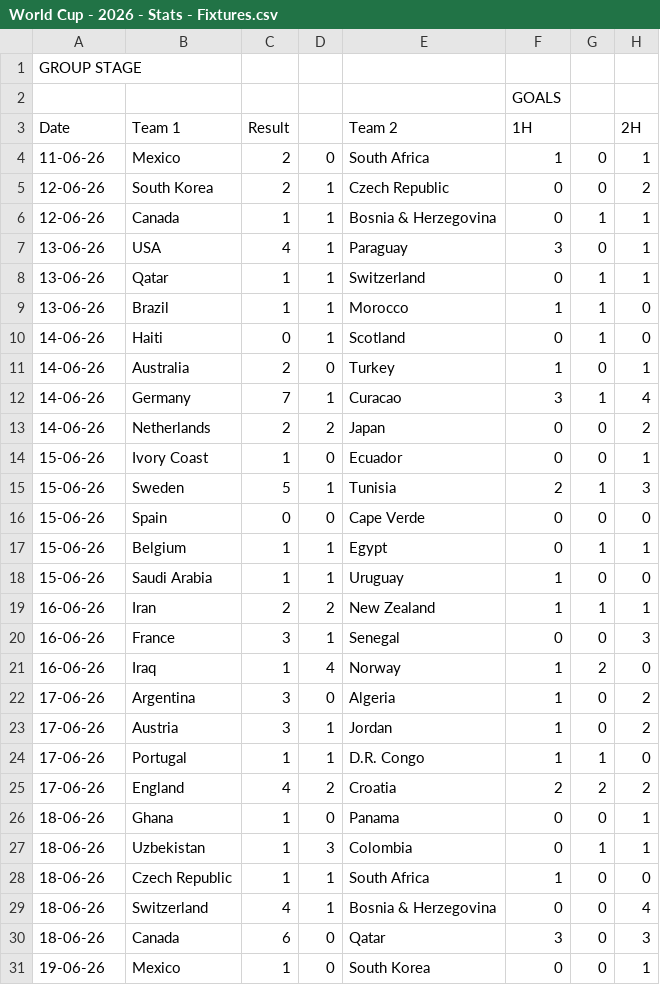
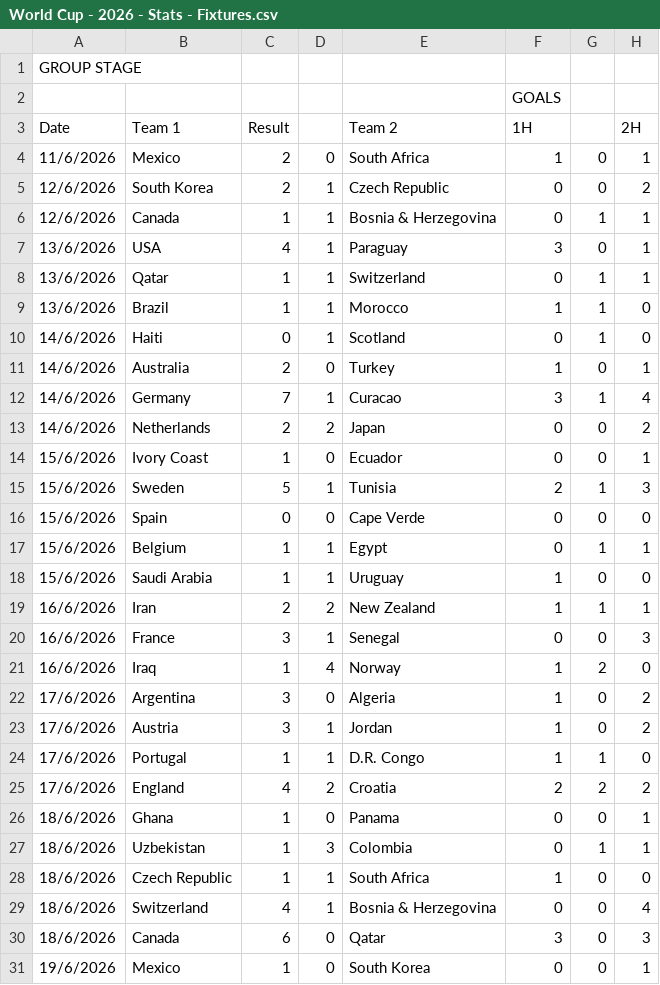
Before and after one commit to omarfaruk309/HIT140-FOUNDATIONS-OF-DATA-SCIENCE-Assessment2-WorldCup2026, a CSV file: questions/data/World Cup - 2026 - Stats - Fixtures.csv, drawn as a sheet; only a part is shown; the diff covers the shown part only; the diff names each change by its address in the sheet, - before the commit and + after, or states it on an @@ line.

```diff
--- a/questions/data/World Cup - 2026 - Stats - Fixtures.csv
+++ b/questions/data/World Cup - 2026 - Stats - Fixtures.csv
-A4: 11-06-26
+A4: 11/6/2026
-A5:A6: 12-06-26
+A5:A6: 12/6/2026
-A7:A9: 13-06-26
+A7:A9: 13/6/2026
-A10:A13: 14-06-26
+A10:A13: 14/6/2026
-A14:A18: 15-06-26
+A14:A18: 15/6/2026
-A19:A21: 16-06-26
+A19:A21: 16/6/2026
-A22:A25: 17-06-26
+A22:A25: 17/6/2026
-A26:A30: 18-06-26
+A26:A30: 18/6/2026
-A31: 19-06-26
+A31: 19/6/2026
```
Also changed, not shown: 75 edited cells elsewhere in this file, 15 other files.
